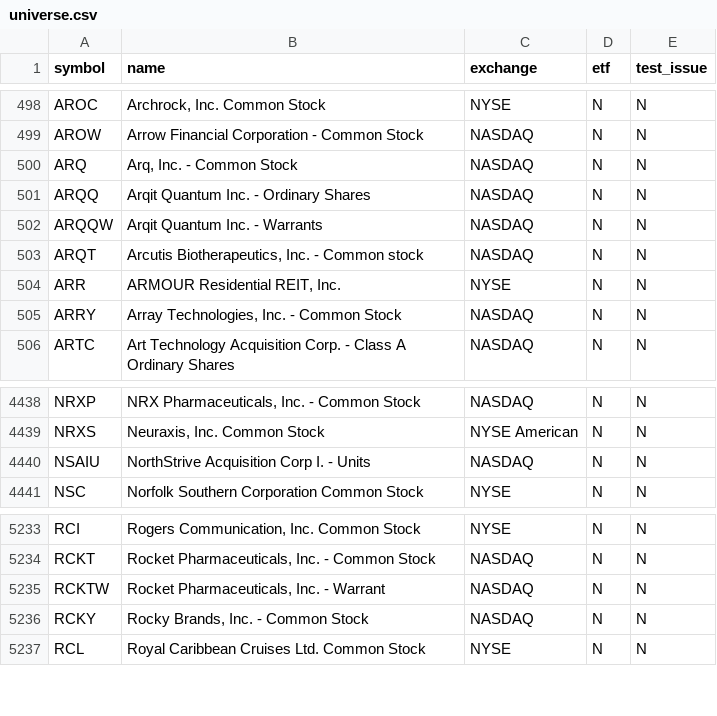
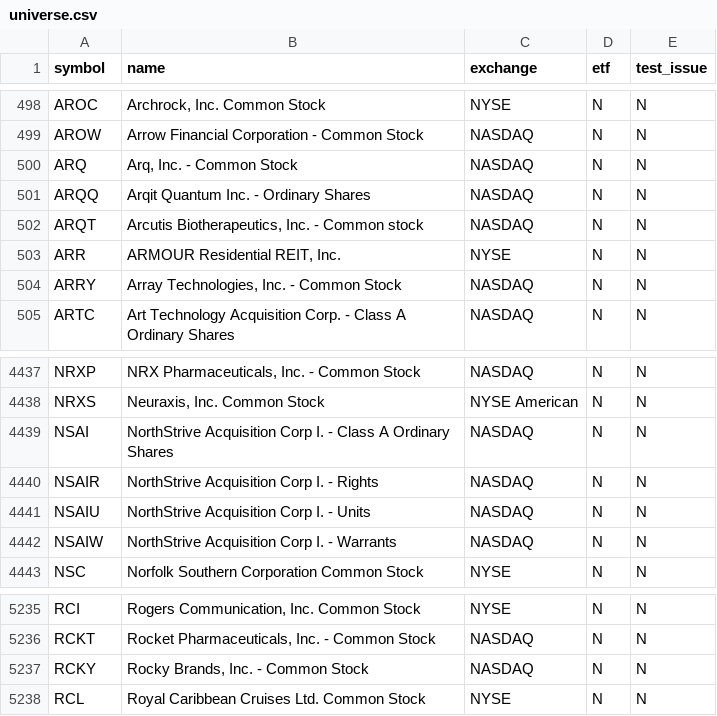
Before and after one commit to njdfan1711-cpu/Fin, a CSV file: universe.csv, drawn as a sheet; only a part is shown, gaps mark what is left out; removed rows and columns are numbered as before the commit, all else as after; the diff names each change by its address in the sheet, - before the commit and + after, or states it on an @@ line.

```diff
--- a/universe.csv
+++ b/universe.csv
-row 502: ARQQW | Arqit Quantum Inc. - Warrants | NASDAQ | N | N
+row 4439: NSAI | NorthStrive Acquisition Corp I. - Class A Ordinary Shares | NASDAQ | N | N
+row 4440: NSAIR | NorthStrive Acquisition Corp I. - Rights | NASDAQ | N | N
+row 4442: NSAIW | NorthStrive Acquisition Corp I. - Warrants | NASDAQ | N | N
-row 5235: RCKTW | Rocket Pharmaceuticals, Inc. - Warrant | NASDAQ | N | N
```
Also changed, not shown: eligible.csv, 5 other files.
